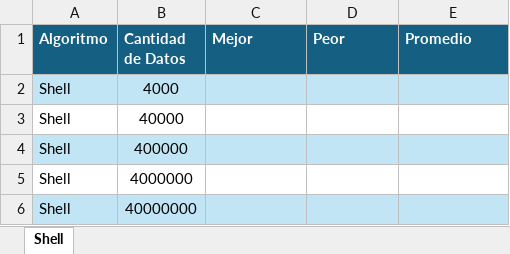
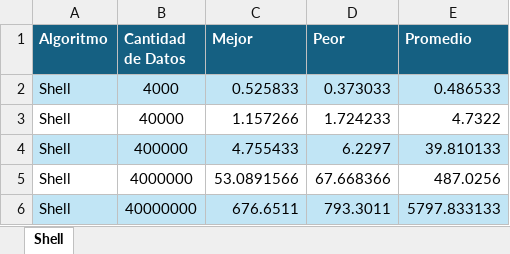
Before and after one commit to JohanBermeo/Activity4_searching_algorithms, an Excel workbook: ShellMetricas.xlsx, sheet Shell, drawn as a sheet; values as stored, in another font and other column widths than the file's, no borders; charts and pictures not drawn; the diff names each change by its address in the sheet, - before the commit and + after, or states it on an @@ line.

Commit message:
Add files via upload

```diff
--- a/ShellMetricas.xlsx (sheet Shell)
+++ b/ShellMetricas.xlsx (sheet Shell)
-C2 (Mejor): (empty)
+C2 (Mejor): 0.525833
-D2 (Peor): (empty)
+D2 (Peor): 0.373033
-E2 (Promedio): (empty)
+E2 (Promedio): 0.486533
-C3 (Mejor): (empty)
+C3 (Mejor): 1.157266
-D3 (Peor): (empty)
+D3 (Peor): 1.724233
-E3 (Promedio): (empty)
+E3 (Promedio): 4.7322
-C4 (Mejor): (empty)
+C4 (Mejor): 4.755433
-D4 (Peor): (empty)
+D4 (Peor): 6.2297
-E4 (Promedio): (empty)
+E4 (Promedio): 39.810133
-C5 (Mejor): (empty)
+C5 (Mejor): 53.0891566
-D5 (Peor): (empty)
+D5 (Peor): 67.668366
-E5 (Promedio): (empty)
+E5 (Promedio): 487.0256
-C6 (Mejor): (empty)
+C6 (Mejor): 676.6511
-D6 (Peor): (empty)
+D6 (Peor): 793.3011
-E6 (Promedio): (empty)
+E6 (Promedio): 5797.833133
```
Also changed, not shown: charts or pictures.
